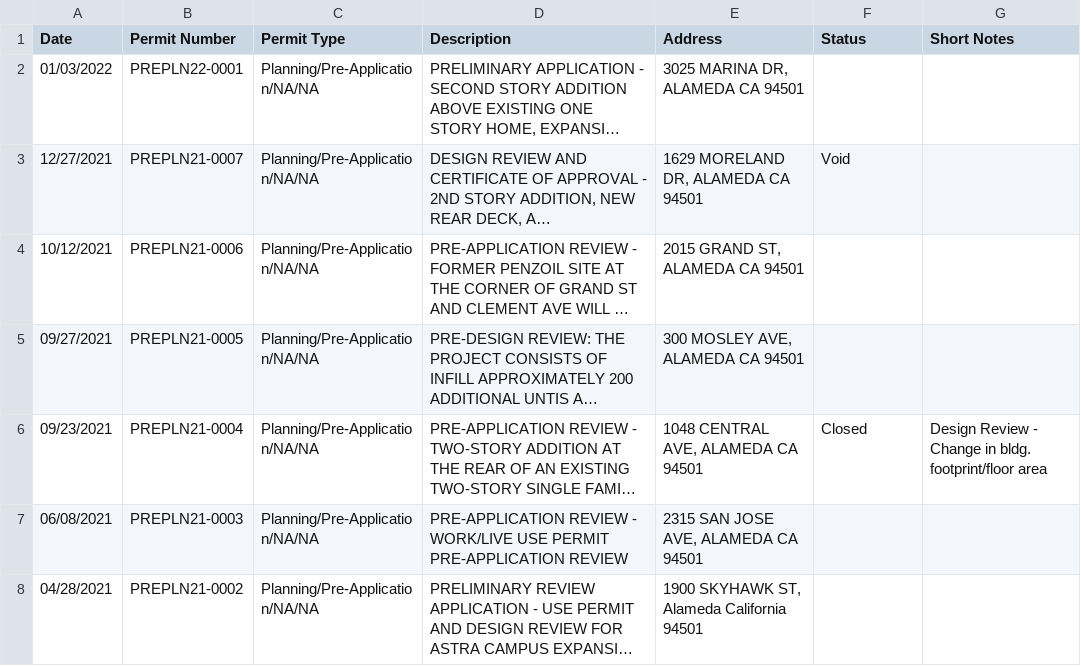
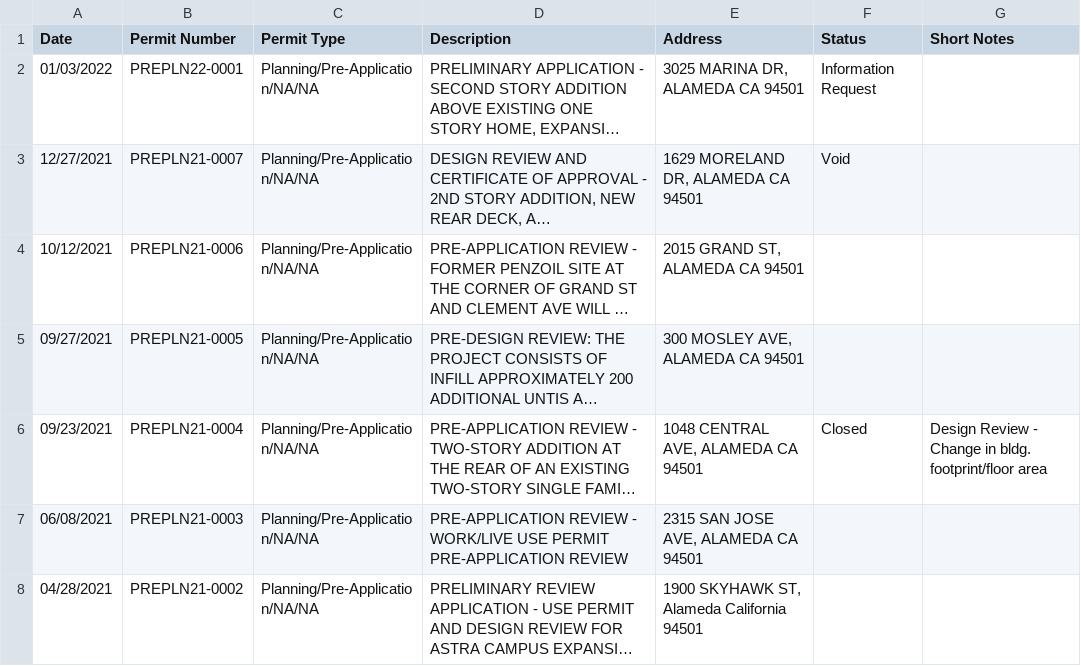
Before and after one commit to drewda/alameda-built, a CSV file: permits/record-list.csv, drawn as a sheet; only a part is shown; long unchanged cells end in …; the diff names each change by its address in the sheet, - before the commit and + after, or states it on an @@ line.

Commit message:
Latest version of planning permits

```diff
--- a/permits/record-list.csv
+++ b/permits/record-list.csv
-F2 (Status): (empty)
+F2 (Status): Information Request
```
